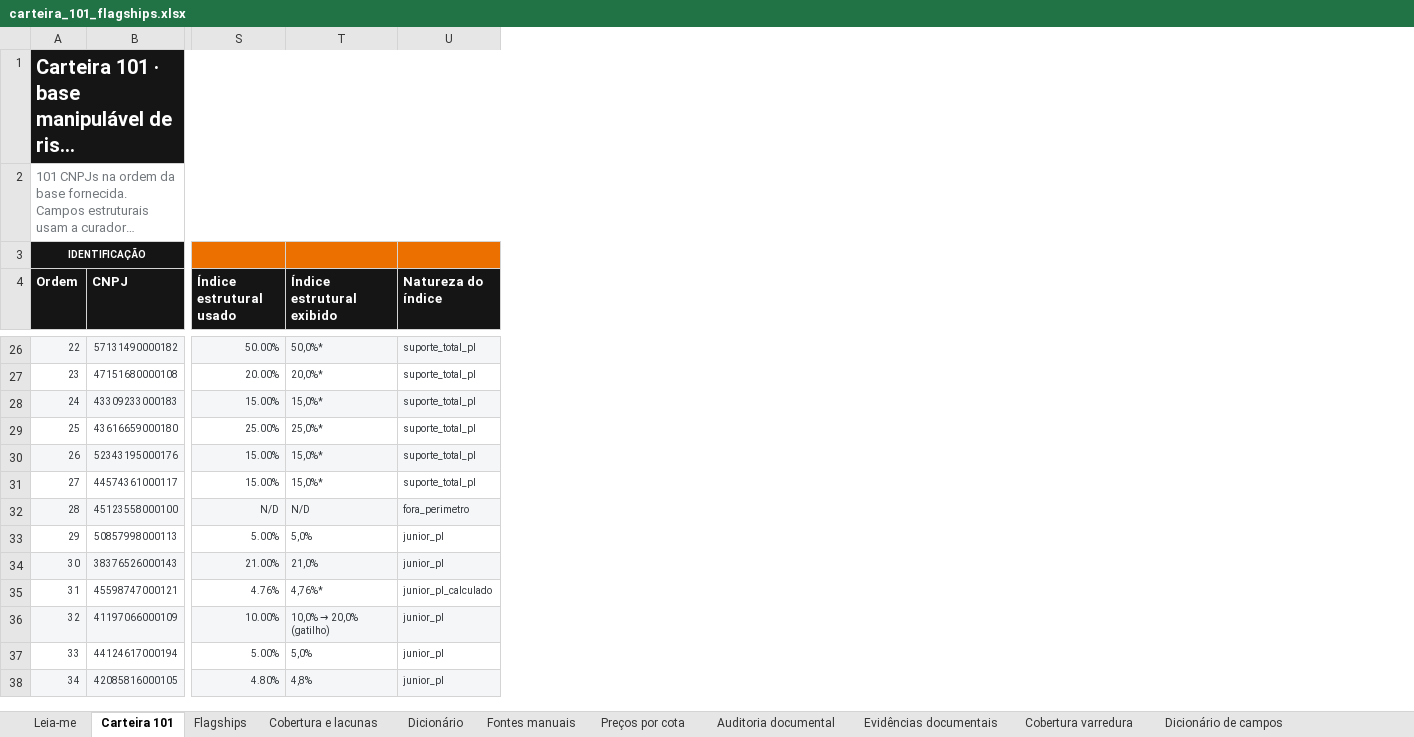
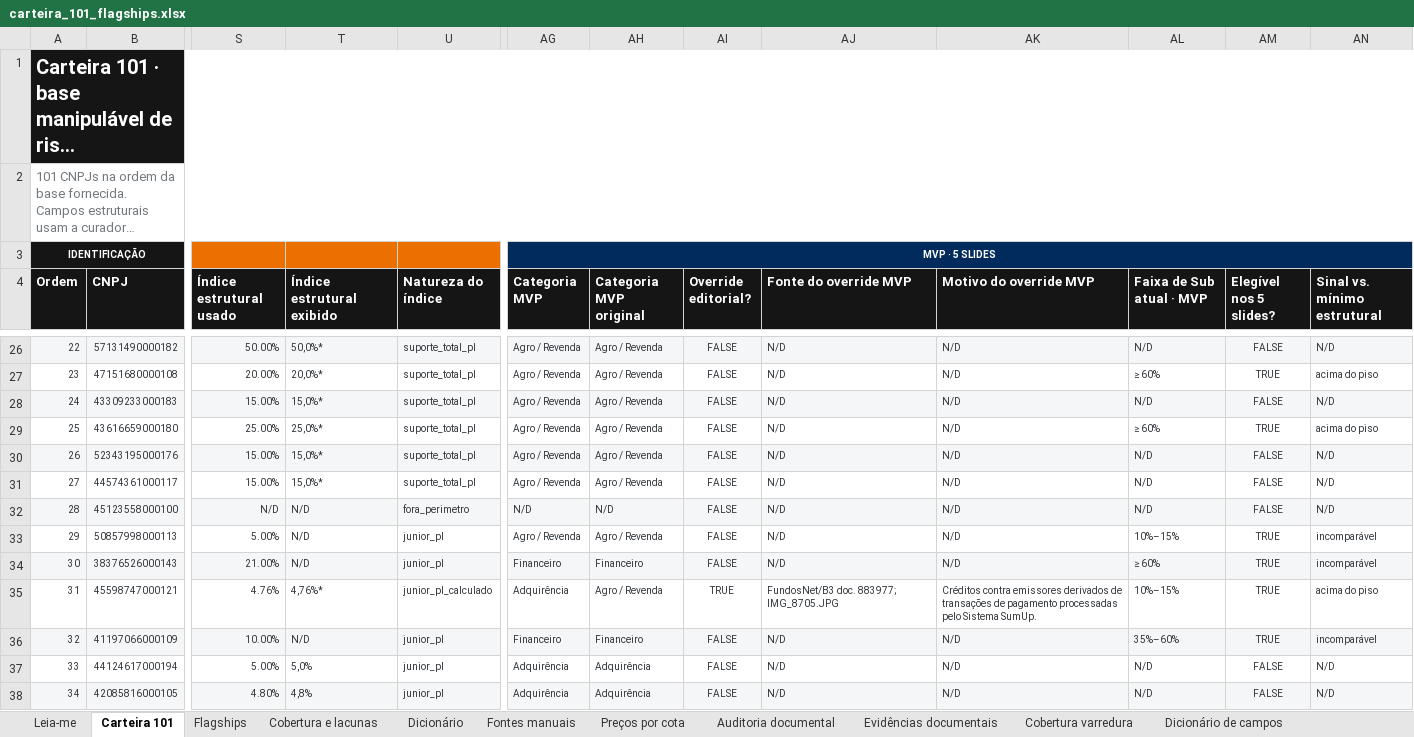
Before and after one commit to abalroar/fidc, an Excel workbook: data/industry_study/generated_revision/carteira_101_flagships.xlsx, sheet Carteira 101, drawn as a sheet; only a part is shown, gaps mark what is left out; long unchanged cells end in …; values as stored, in another font and other column widths than the file's, no borders; conditional formats not drawn; the diff covers the shown part only; the diff names each change by its address in the sheet, - before the commit and + after, or states it on an @@ line.

Commit message:
feat: publica capítulo MVP de risco estrutural

```diff
--- a/data/industry_study/generated_revision/carteira_101_flagships.xlsx (sheet Carteira 101)
+++ b/data/industry_study/generated_revision/carteira_101_flagships.xlsx (sheet Carteira 101)
+column AG (Categoria MVP), row 3: MVP · 5 SLIDES; rows 26-38: Agro / Revenda | Agro / Revenda | Agro / Revenda | Agro / Revenda | Agro / Revenda | Agro / Revenda | N/D | Agro / Revenda | Financeiro | Adquirência | Financeiro | Adquirência | Adquirência
+column AH (Categoria MVP original), rows 26-38: Agro / Revenda | Agro / Revenda | Agro / Revenda | Agro / Revenda | Agro / Revenda | Agro / Revenda | N/D | Agro / Revenda | Financeiro | Agro / Revenda | Financeiro | Adquirência | Adquirência
+column AI (Override editorial?), rows 26-38: FALSE | FALSE | FALSE | FALSE | FALSE | FALSE | FALSE | FALSE | FALSE | TRUE | FALSE | FALSE | FALSE
+column AJ (Fonte do override MVP), rows 26-38: N/D | N/D | N/D | N/D | N/D | N/D | N/D | N/D | N/D | FundosNet/B3 doc. 883977; IMG_8705.JPG | N/D | N/D | N/D
+column AK (Motivo do override MVP), rows 26-38: N/D | N/D | N/D | N/D | N/D | N/D | N/D | N/D | N/D | Créditos contra emissores derivados de transações de pagamento processadas pelo Sistema SumUp. | N/D | N/D | N/D
+column AL (Faixa de Sub atual · MVP), rows 26-38: N/D | ≥ 60% | N/D | ≥ 60% | N/D | N/D | N/D | 10%–15% | ≥ 60% | 10%–15% | 35%–60% | N/D | N/D
+column AM (Elegível nos 5 slides?), rows 26-38: FALSE | TRUE | FALSE | TRUE | FALSE | FALSE | FALSE | TRUE | TRUE | TRUE | TRUE | FALSE | FALSE
+column AN (Sinal vs. mínimo estrutural), rows 26-38: N/D | acima do piso | N/D | acima do piso | N/D | N/D | N/D | incomparável | incomparável | acima do piso | incomparável | N/D | N/D
-T33 (Índice estrutural exibido): 5,0%
+T33 (Índice estrutural exibido): N/D
-T34 (Índice estrutural exibido): 21,0%
+T34 (Índice estrutural exibido): N/D
@@ T36 (Índice estrutural exibido): 10,0% → 20,0% (gatilho) → N/D @@
```
Also changed, not shown: 51 edited cells elsewhere in this sheet, sheet Dicionário, sheet Dicionário de campos, sheet Flagships, 29 other files.
